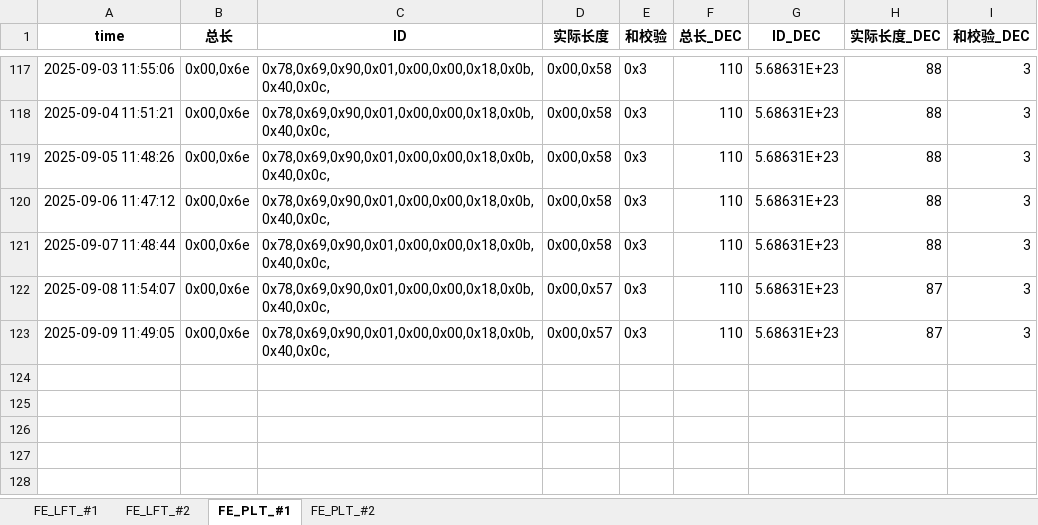
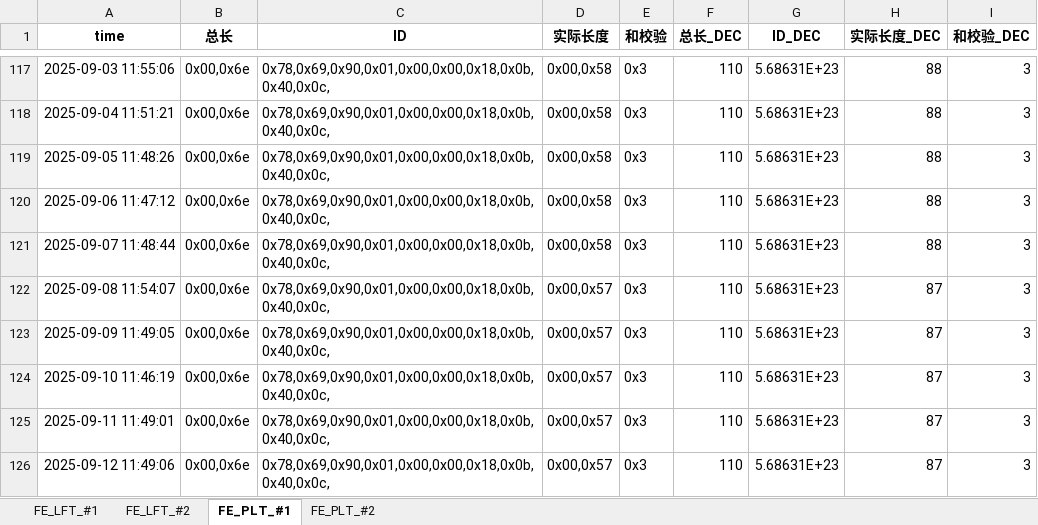
Before and after one commit to weichencsu/millwear_demoapp, an Excel workbook: FE2025May_Database_update.xlsx, sheet FE_PLT_#1, drawn as a sheet; only a part is shown, gaps mark what is left out; values as stored, in another font and other column widths than the file's, no borders; the diff names each change by its address in the sheet, - before the commit and + after, or states it on an @@ line.

```diff
--- a/FE2025May_Database_update.xlsx (sheet FE_PLT_#1)
+++ b/FE2025May_Database_update.xlsx (sheet FE_PLT_#1)
+row 124: 2025-09-10 11:46:19 | 0x00,0x6e | 0x78,0x69,0x90,0x01,0x00,0x00,0x18,0x0b,0x40,0x0c, | 0x00,0x57 | 0x3 | 110 | 5.68631E+23 | 87 | 3
+row 125: 2025-09-11 11:49:01 | 0x00,0x6e | 0x78,0x69,0x90,0x01,0x00,0x00,0x18,0x0b,0x40,0x0c, | 0x00,0x57 | 0x3 | 110 | 5.68631E+23 | 87 | 3
+row 126: 2025-09-12 11:49:06 | 0x00,0x6e | 0x78,0x69,0x90,0x01,0x00,0x00,0x18,0x0b,0x40,0x0c, | 0x00,0x57 | 0x3 | 110 | 5.68631E+23 | 87 | 3
```
Also changed, not shown: sheet FE_PLT_#2, sheet FE_LFT_#2, sheet FE_LFT_#1.
